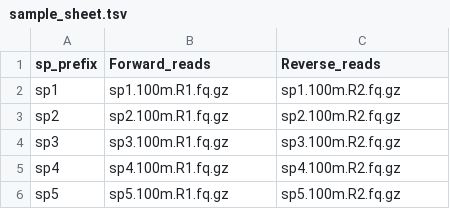
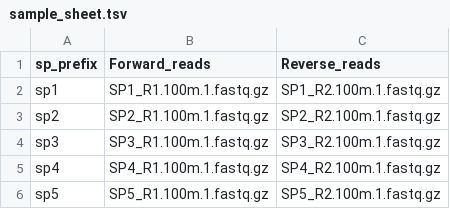
Before and after one commit to lmcai/PhyloHerb, a TSV file: example/sample_sheet.tsv, drawn as a sheet.

Commit message:
toy data

```diff
--- a/example/sample_sheet.tsv
+++ b/example/sample_sheet.tsv
@@ -1,6 +1,6 @@
 sp_prefix	Forward_reads	Reverse_reads
-sp1	sp1.100m.R1.fq.gz	sp1.100m.R2.fq.gz
-sp2	sp2.100m.R1.fq.gz	sp2.100m.R2.fq.gz
-sp3	sp3.100m.R1.fq.gz	sp3.100m.R2.fq.gz
-sp4	sp4.100m.R1.fq.gz	sp4.100m.R2.fq.gz
-sp5	sp5.100m.R1.fq.gz	sp5.100m.R2.fq.gz
+sp1	SP1_R1.100m.1.fastq.gz	SP1_R2.100m.1.fastq.gz
+sp2	SP2_R1.100m.1.fastq.gz	SP2_R2.100m.1.fastq.gz
+sp3	SP3_R1.100m.1.fastq.gz	SP3_R2.100m.1.fastq.gz
+sp4	SP4_R1.100m.1.fastq.gz	SP4_R2.100m.1.fastq.gz
+sp5	SP5_R1.100m.1.fastq.gz	SP5_R2.100m.1.fastq.gz
```
Also changed, not shown: 10 other files.
